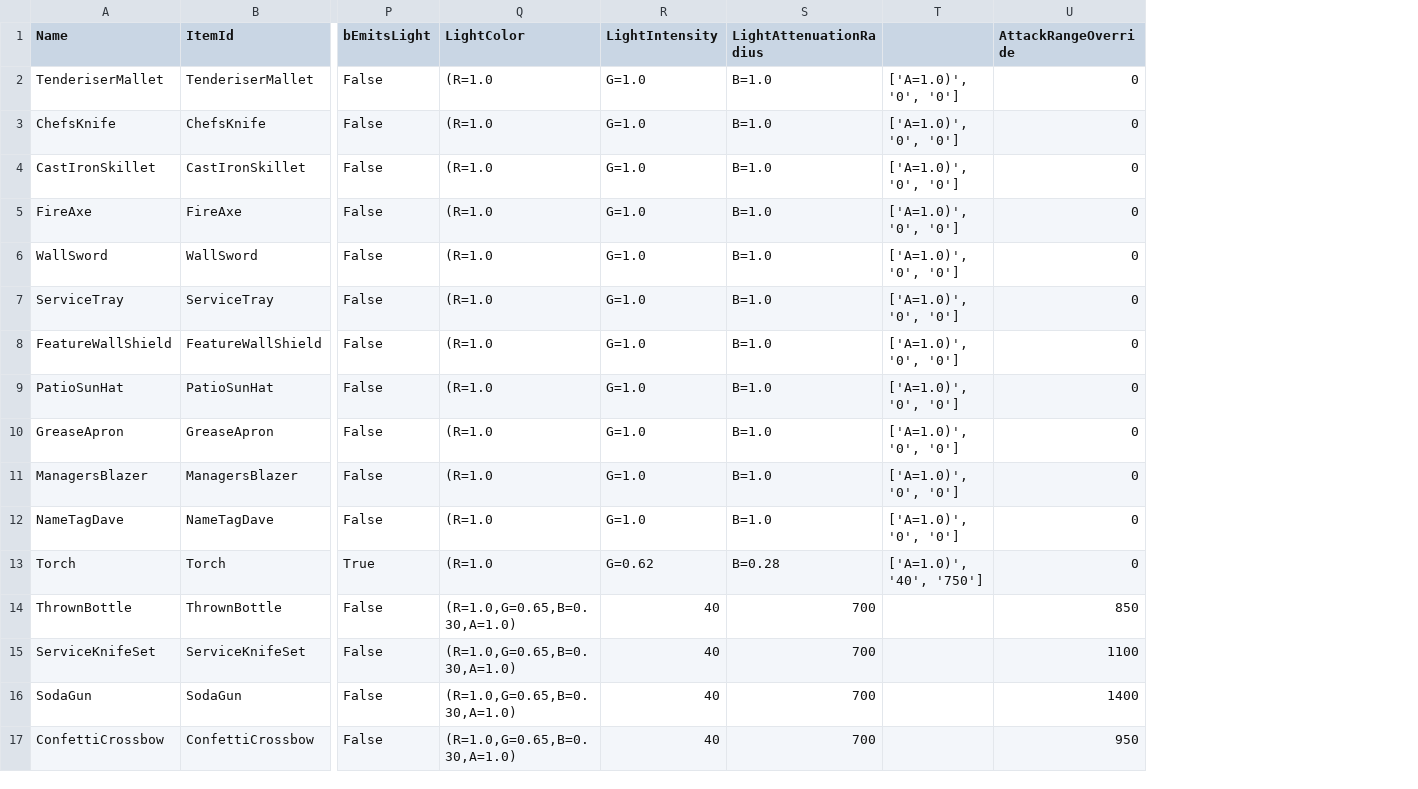
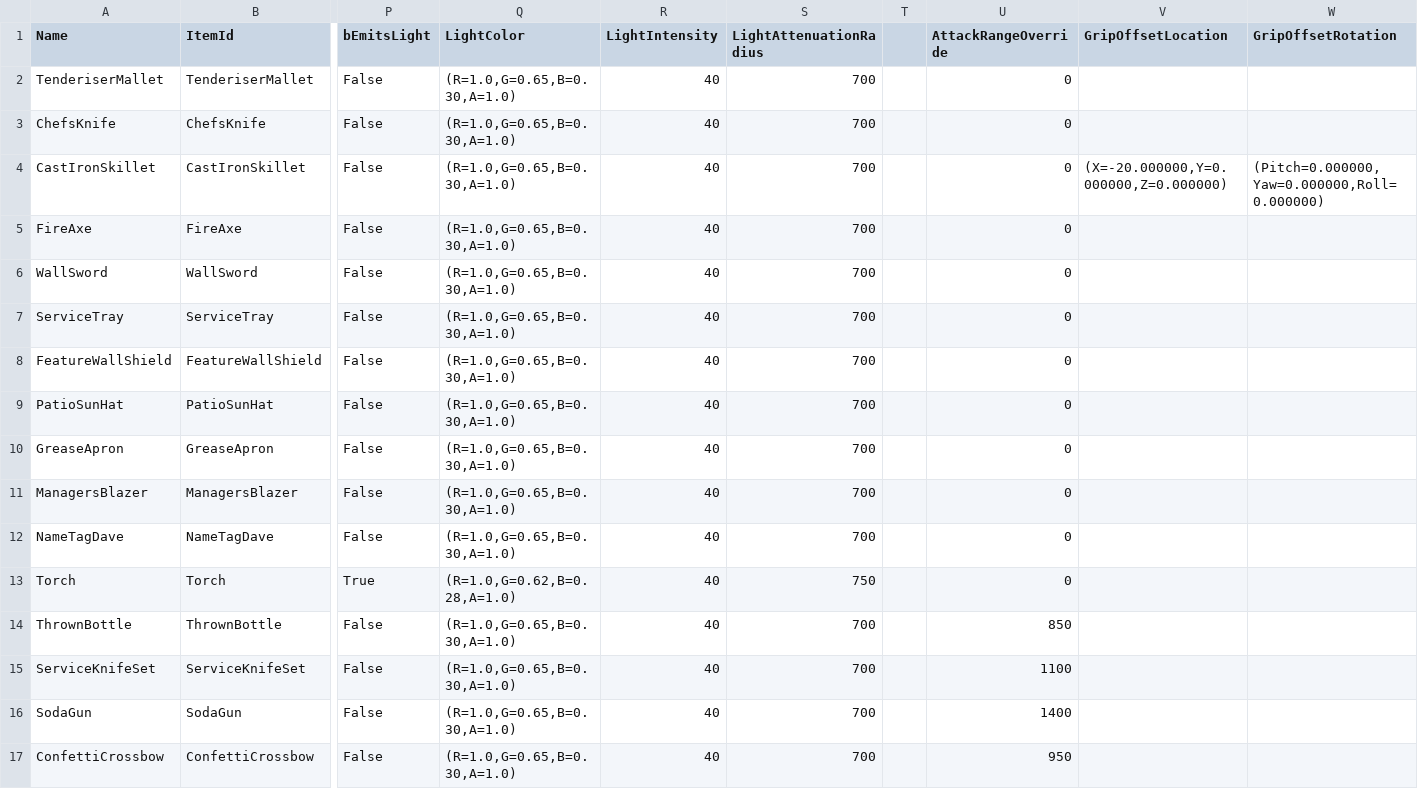
Before and after one commit to NephiGinnett/DungeonCrawlerDenver, a CSV file: Docs/DT_DCCEquipment.csv, drawn as a sheet; only a part is shown, gaps mark what is left out; removed rows and columns are numbered as before the commit, all else as after; the diff covers the shown part only; the diff names each change by its address in the sheet, - before the commit and + after, or states it on an @@ line.

```diff
--- a/Docs/DT_DCCEquipment.csv
+++ b/Docs/DT_DCCEquipment.csv
-column T, rows 2-13: ['A=1.0)', '0', '0'] | ['A=1.0)', '0', '0'] | ['A=1.0)', '0', '0'] | ['A=1.0)', '0', '0'] | ['A=1.0)', '0', '0'] | ['A=1.0)', '0', '0'] | ['A=1.0)', '0', '0'] | ['A=1.0)', '0', '0'] | ['A=1.0)', '0', '0'] | ['A=1.0)', '0', '0'] | ['A=1.0)', '0', '0'] | ['A=1.0)', '40', '750']
+column T, empty
+column V (GripOffsetLocation), row 4: (X=-20.000000,Y=0.000000,Z=0.000000)
+column W (GripOffsetRotation), row 4: (Pitch=0.000000,Yaw=0.000000,Roll=0.000000)
-Q2:Q12 (LightColor): (R=1.0
+Q2:Q12 (LightColor): (R=1.0,G=0.65,B=0.30,A=1.0)
-R2:R12 (LightIntensity): G=1.0
+R2:R12 (LightIntensity): 40
-S2:S12 (LightAttenuationRadius): B=1.0
+S2:S12 (LightAttenuationRadius): 700
-Q13 (LightColor): (R=1.0
+Q13 (LightColor): (R=1.0,G=0.62,B=0.28,A=1.0)
-R13 (LightIntensity): G=0.62
+R13 (LightIntensity): 40
-S13 (LightAttenuationRadius): B=0.28
+S13 (LightAttenuationRadius): 750
```
Also changed, not shown: 6 added rows and 2 edited cells elsewhere in this file, 20 other files.
